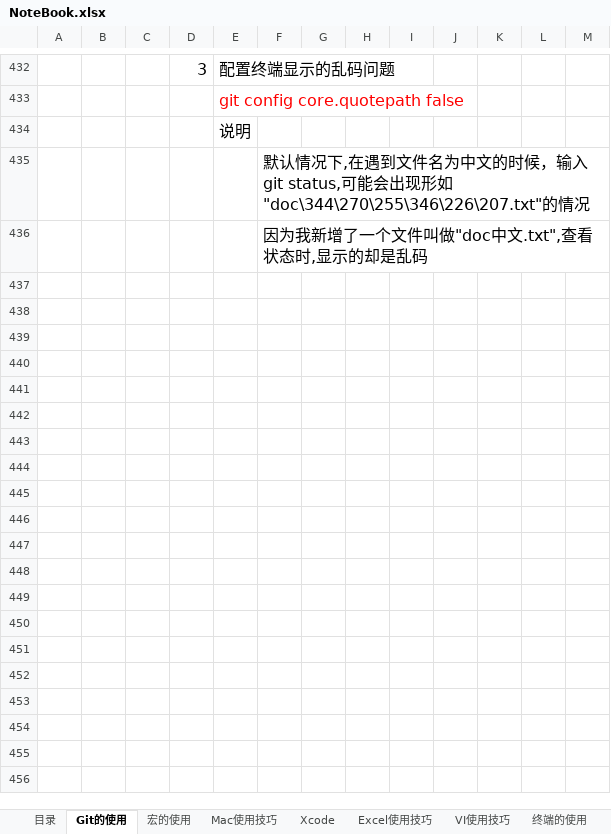
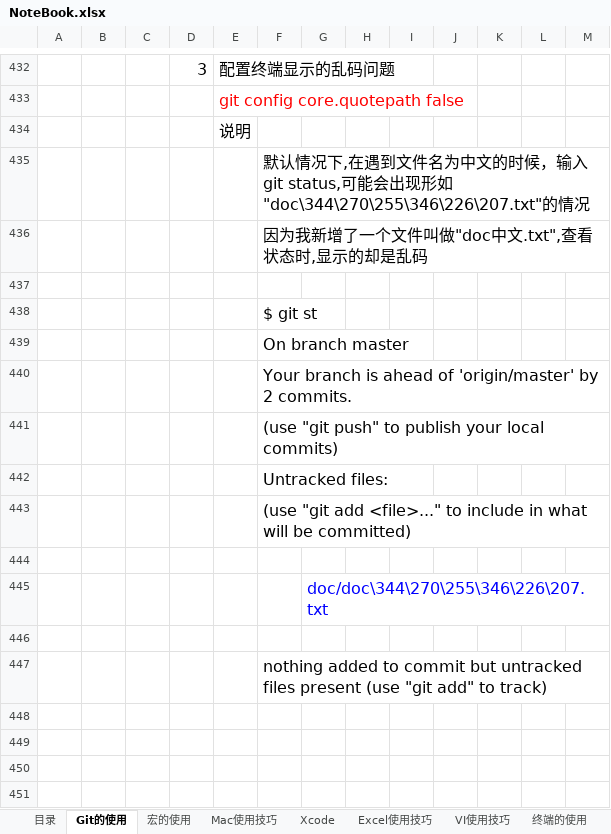
Before and after one commit to sokasyn/KnowledgeSet, an Excel workbook: NoteBook.xlsx, sheet Git的使用, drawn as a sheet; only a part is shown, gaps mark what is left out; the shorter side is filled out with more unchanged rows; values as stored, in another font and other column widths than the file's, no borders; charts and pictures not drawn; removed rows and columns are numbered as before the commit, all else as after; the diff names each change by its address in the sheet, - before the commit and + after, or states it on an @@ line.

Commit message:
..

```diff
--- a/NoteBook.xlsx (sheet Git的使用)
+++ b/NoteBook.xlsx (sheet Git的使用)
+row 438:  |  |  |  |  | $ git st
+row 439:  |  |  |  |  | On branch master
+row 440:  |  |  |  |  | Your branch is ahead of 'origin/master' by 2 commits.
+row 441:  |  |  |  |  | (use "git push" to publish your local commits)
+row 442:  |  |  |  |  | Untracked files:
+row 443:  |  |  |  |  | (use "git add <file>..." to include in what will be committed)
+row 445:  |  |  |  |  |  | doc/doc\344\270\255\346\226\207.txt
-F447: (empty)
+F447: nothing added to commit but untracked files present (use "git add" to track)
-row 441: (empty)
-row 442: (empty)
-row 443: (empty)
-row 444: (empty)
-row 445: (empty)
-row 446: (empty)
-row 447: (empty)
```
